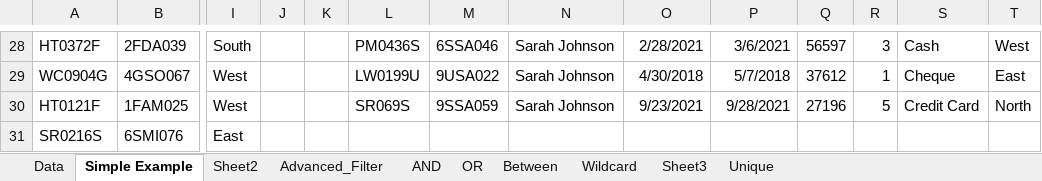
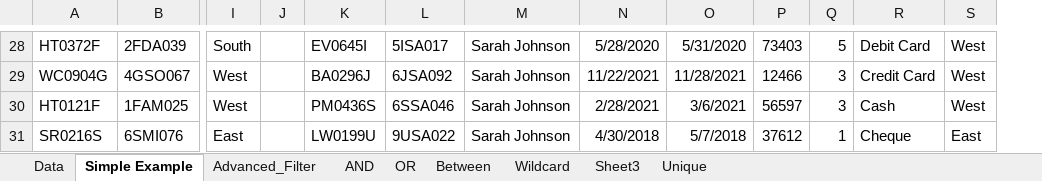
Before and after one commit to ankul21-GIT/DC_DDS_04, an Excel workbook: Excel/8. Advance Filters/Advanced+Filters.xlsx, sheet Simple Example, drawn as a sheet; only a part is shown, gaps mark what is left out; values as stored, in another font and other column widths than the file's, no borders; removed rows and columns are numbered as before the commit, all else as after; the diff covers the shown part only; the diff names each change by its address in the sheet, - before the commit and + after, or states it on an @@ line.

```diff
--- a/Excel/8. Advance Filters/Advanced+Filters.xlsx (sheet Simple Example)
+++ b/Excel/8. Advance Filters/Advanced+Filters.xlsx (sheet Simple Example)
-sheet tab: Sheet2
-column K, empty
-K28: PM0436S
+K28: EV0645I
-L28: 6SSA046
+L28: 5ISA017
-N28: 2/28/2021
+N28: 5/28/2020
-O28: 3/6/2021
+O28: 5/31/2020
-P28: 56597
+P28: 73403
-Q28: 3
+Q28: 5
-R28: Cash
+R28: Debit Card
-K29: LW0199U
+K29: BA0296J
-L29: 9USA022
+L29: 6JSA092
-N29: 4/30/2018
+N29: 11/22/2021
-O29: 5/7/2018
+O29: 11/28/2021
-P29: 37612
+P29: 12466
-Q29: 1
+Q29: 3
-R29: Cheque
+R29: Credit Card
-S29: East
+S29: West
-K30: SR069S
+K30: PM0436S
-L30: 9SSA059
+L30: 6SSA046
-N30: 9/23/2021
+N30: 2/28/2021
-O30: 9/28/2021
+O30: 3/6/2021
-P30: 27196
+P30: 56597
-Q30: 5
+Q30: 3
-R30: Credit Card
+R30: Cash
-S30: North
+S30: West
-K31: (empty)
+K31: LW0199U
-L31: (empty)
+L31: 9USA022
-M31: (empty)
+M31: Sarah Johnson
-N31: (empty)
+N31: 4/30/2018
-O31: (empty)
+O31: 5/7/2018
-P31: (empty)
+P31: 37612
-Q31: (empty)
+Q31: 1
-R31: (empty)
+R31: Cheque
-S31: (empty)
+S31: East
```
Also changed, not shown: 128 edited cells, cell formats and merged cells elsewhere in this sheet, sheet AND, sheet OR, Excel/8. Advance Filters/Data+Tools.xlsx, Excel/Excercises/Logical.xlsx, 5 other files.
